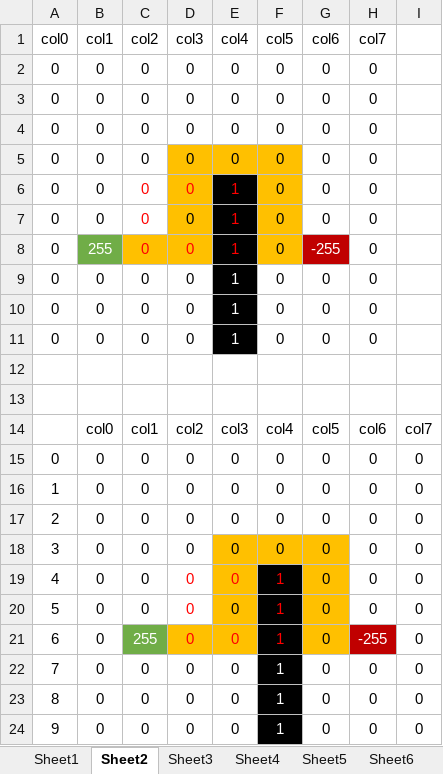
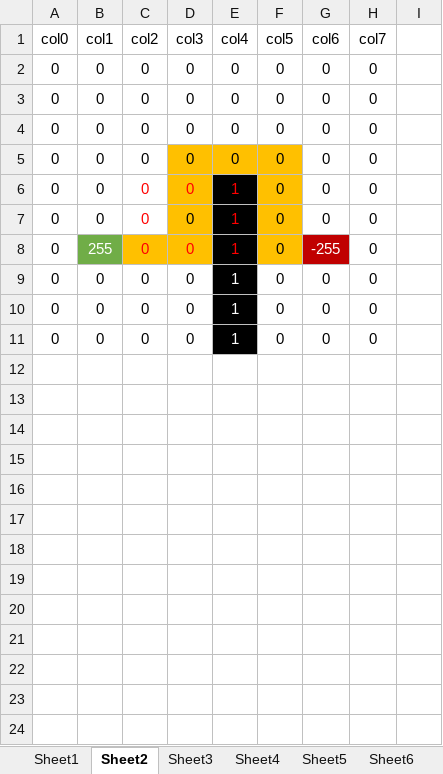
Before and after one commit to AndresDFlores/localization, an Excel workbook: map.xlsx, sheet Sheet2, drawn as a sheet; values as stored, in another font and other column widths than the file's, no borders; the diff names each change by its address in the sheet, - before the commit and + after, or states it on an @@ line.

```diff
--- a/map.xlsx (sheet Sheet2)
+++ b/map.xlsx (sheet Sheet2)
-row 12: (empty)
-row 13: (empty)
-row 14:  | col0 | col1 | col2 | col3 | col4 | col5 | col6 | col7
-row 15: 0 | 0 | 0 | 0 | 0 | 0 | 0 | 0 | 0
-row 16: 1 | 0 | 0 | 0 | 0 | 0 | 0 | 0 | 0
-row 17: 2 | 0 | 0 | 0 | 0 | 0 | 0 | 0 | 0
-row 18: 3 | 0 | 0 | 0 | 0 | 0 | 0 | 0 | 0
-row 19: 4 | 0 | 0 | 0 | 0 | 1 | 0 | 0 | 0
-row 20: 5 | 0 | 0 | 0 | 0 | 1 | 0 | 0 | 0
-row 21: 6 | 0 | 255 | 0 | 0 | 1 | 0 | -255 | 0
-row 22: 7 | 0 | 0 | 0 | 0 | 1 | 0 | 0 | 0
-row 23: 8 | 0 | 0 | 0 | 0 | 1 | 0 | 0 | 0
-row 24: 9 | 0 | 0 | 0 | 0 | 1 | 0 | 0 | 0
```
Also changed, not shown: sheet Sheet6, 2 other files.
